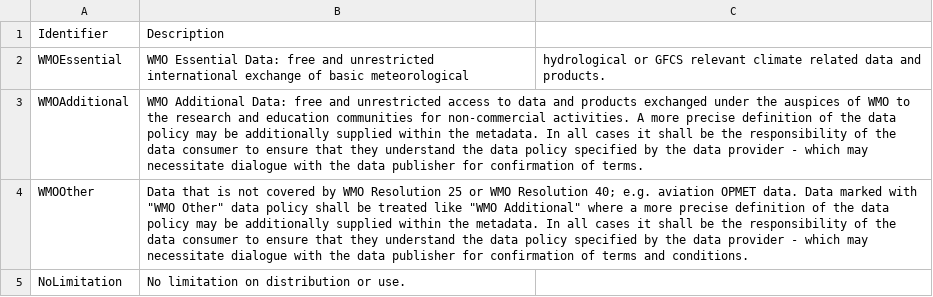
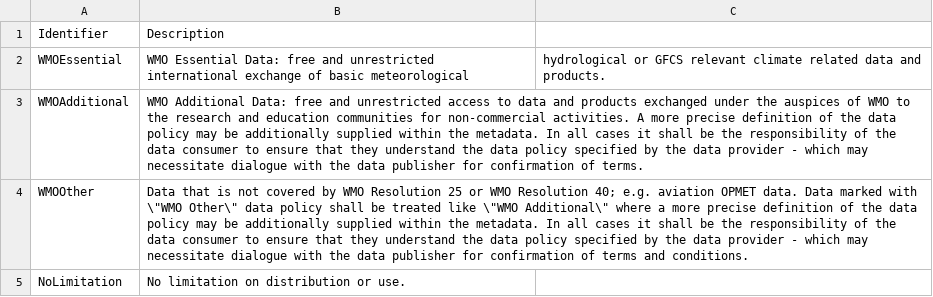
Before and after one commit to wmo-im/wcmp, a CSV file: codelists/WMO_DataLicenseCode.csv, drawn as a sheet.

Commit message:
escape quotes

```diff
--- a/codelists/WMO_DataLicenseCode.csv
+++ b/codelists/WMO_DataLicenseCode.csv
@@ -3,3 +3,3 @@ WMOEssential,WMO Essential Data: free and unrestricted international exchange of
 WMOAdditional,WMO Additional Data: free and unrestricted access to data and products exchanged under the auspices of WMO to the research and education communities for non-commercial activities. A more precise definition of the data policy may be additionally supplied within the metadata. In all cases it shall be the responsibility of the data consumer to ensure that they understand the data policy specified by the data provider - which may necessitate dialogue with the data publisher for confirmation of terms.
-WMOOther,Data that is not covered by WMO Resolution 25 or WMO Resolution 40; e.g. aviation OPMET data. Data marked with "WMO Other" data policy shall be treated like "WMO Additional" where a more precise definition of the data policy may be additionally supplied within the metadata. In all cases it shall be the responsibility of the data consumer to ensure that they understand the data policy specified by the data provider - which may necessitate dialogue with the data publisher for confirmation of terms and conditions.
+WMOOther,Data that is not covered by WMO Resolution 25 or WMO Resolution 40; e.g. aviation OPMET data. Data marked with \"WMO Other\" data policy shall be treated like \"WMO Additional\" where a more precise definition of the data policy may be additionally supplied within the metadata. In all cases it shall be the responsibility of the data consumer to ensure that they understand the data policy specified by the data provider - which may necessitate dialogue with the data publisher for confirmation of terms and conditions.
 NoLimitation, No limitation on distribution or use.
```
